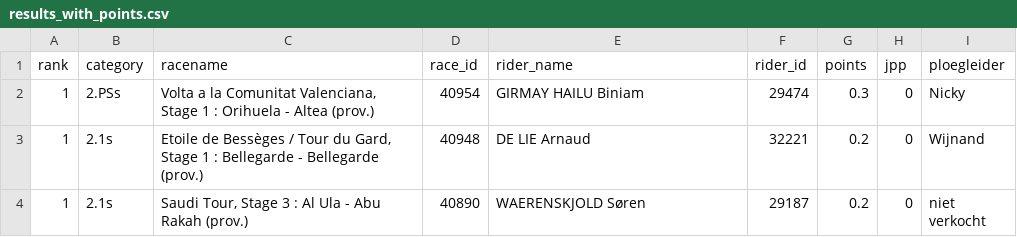
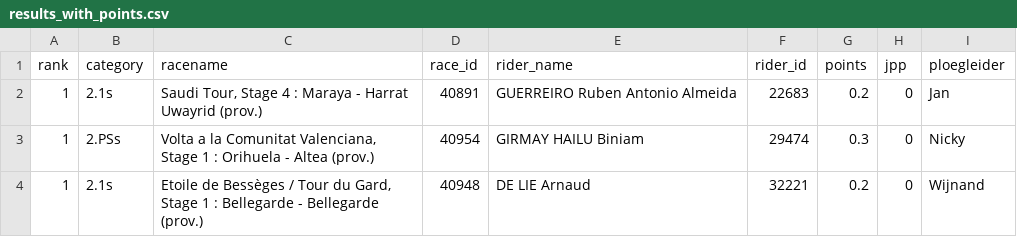
Before and after one commit to wijnandb/testworkflow, a CSV file: _data/results_with_points.csv, drawn as a sheet; only a part is shown; the shorter side is filled out with more unchanged rows.

Commit message:
Points processed at 2023-02-02T15:53:24

```diff
--- a/_data/results_with_points.csv
+++ b/_data/results_with_points.csv
@@ -1,2 +1,3 @@
 rank,category,racename,race_id,rider_name,rider_id,points,jpp,ploegleider
+1,2.1s,"Saudi Tour, Stage 4 : Maraya - Harrat Uwayrid (prov.)",40891,GUERREIRO Ruben Antonio Almeida,22683,0.2,0,Jan
 1,2.PSs,"Volta a la Comunitat Valenciana, Stage 1 : Orihuela - Altea (prov.)",40954,GIRMAY HAILU Biniam,29474,0.3,0,Nicky
```
Also changed, not shown: _data/latest_results_with_points.csv, _data/ploegleiders/jan.csv, 2 other files.
